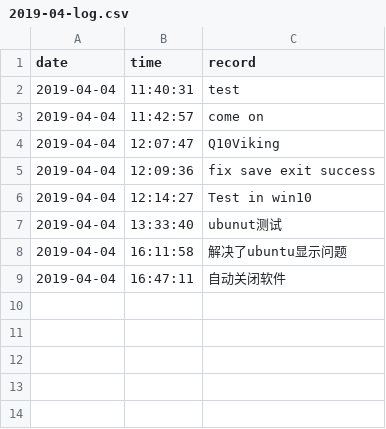
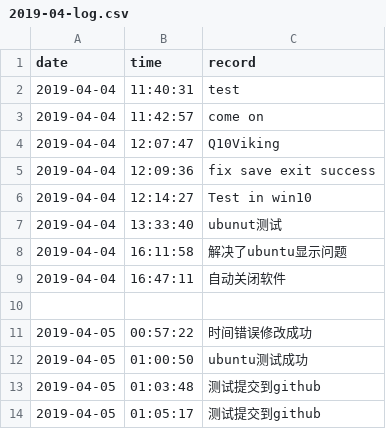
Before and after one commit to Q10Viking/HourLog, a CSV file: 2019-04-log.csv, drawn as a sheet.

```diff
--- a/2019-04-log.csv
+++ b/2019-04-log.csv
@@ -9 +9,6 @@ date,time,record
 2019-04-04,16:47:11,自动关闭软件
+
+2019-04-05,00:57:22,时间错误修改成功
+2019-04-05,01:00:50,ubuntu测试成功
+2019-04-05,01:03:48,测试提交到github
+2019-04-05,01:05:17,测试提交到github
```
Also changed, not shown: 1 other file.
